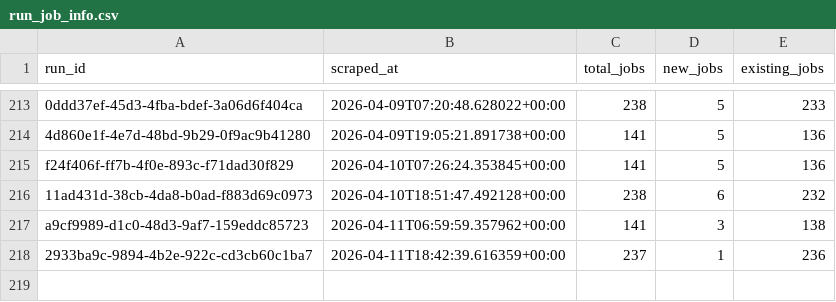
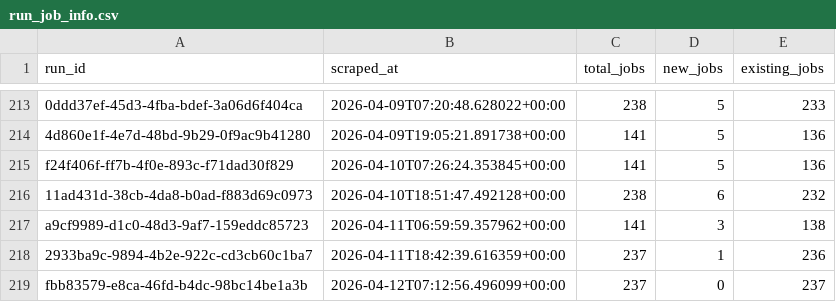
Before and after one commit to tanprabhu/job-market-pulse, a CSV file: data/processed/run_job_info.csv, drawn as a sheet; only a part is shown, gaps mark what is left out.

```diff
--- a/data/processed/run_job_info.csv
+++ b/data/processed/run_job_info.csv
@@ -218 +218,2 @@ a9cf9989-d1c0-48d3-9af7-159eddc85723,2026-04-11T06:59:59.357962+00:00,141,3,138
 2933ba9c-9894-4b2e-922c-cd3cb60c1ba7,2026-04-11T18:42:39.616359+00:00,237,1,236
+fbb83579-e8ca-46fd-b4dc-98bc14be1a3b,2026-04-12T07:12:56.496099+00:00,237,0,237
```
Also changed, not shown: data/meta/scrape_runs.csv, data/processed/data_clean.csv, 1 other file.
